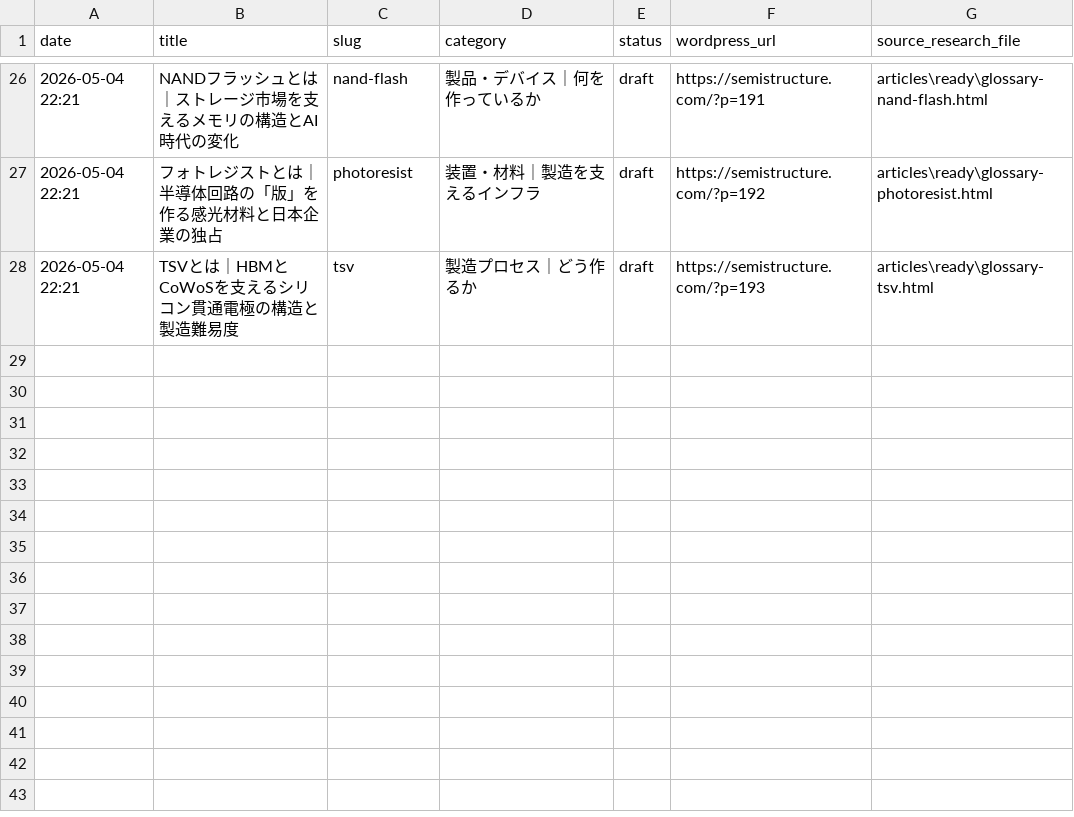
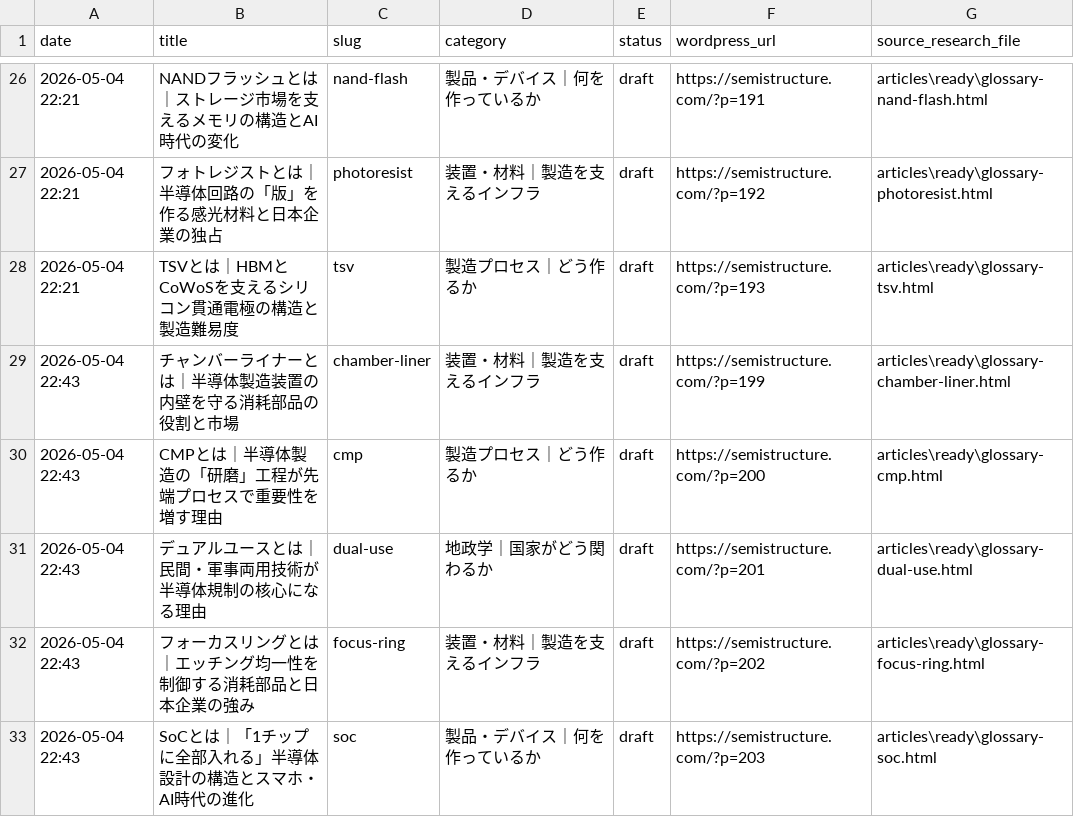
Before and after one commit to masanoritakano2012/semistructure, a CSV file: logs/wordpress_posts.csv, drawn as a sheet; only a part is shown, gaps mark what is left out; the diff names each change by its address in the sheet, - before the commit and + after, or states it on an @@ line.

```diff
--- a/logs/wordpress_posts.csv
+++ b/logs/wordpress_posts.csv
+row 29: 2026-05-04 22:43 | チャンバーライナーとは｜半導体製造装置の内壁を守る消耗部品の役割と市場 | chamber-liner | 装置・材料｜製造を支えるインフラ | draft | https://semistructure.com/?p=199 | articles\ready\glossary-chamber-liner.html
+row 30: 2026-05-04 22:43 | CMPとは｜半導体製造の「研磨」工程が先端プロセスで重要性を増す理由 | cmp | 製造プロセス｜どう作るか | draft | https://semistructure.com/?p=200 | articles\ready\glossary-cmp.html
+row 31: 2026-05-04 22:43 | デュアルユースとは｜民間・軍事両用技術が半導体規制の核心になる理由 | dual-use | 地政学｜国家がどう関わるか | draft | https://semistructure.com/?p=201 | articles\ready\glossary-dual-use.html
+row 32: 2026-05-04 22:43 | フォーカスリングとは｜エッチング均一性を制御する消耗部品と日本企業の強み | focus-ring | 装置・材料｜製造を支えるインフラ | draft | https://semistructure.com/?p=202 | articles\ready\glossary-focus-ring.html
+row 33: 2026-05-04 22:43 | SoCとは｜「1チップに全部入れる」半導体設計の構造とスマホ・AI時代の進化 | soc | 製品・デバイス｜何を作っているか | draft | https://semistructure.com/?p=203 | articles\ready\glossary-soc.html
```
Also changed, not shown: 6 other files.
